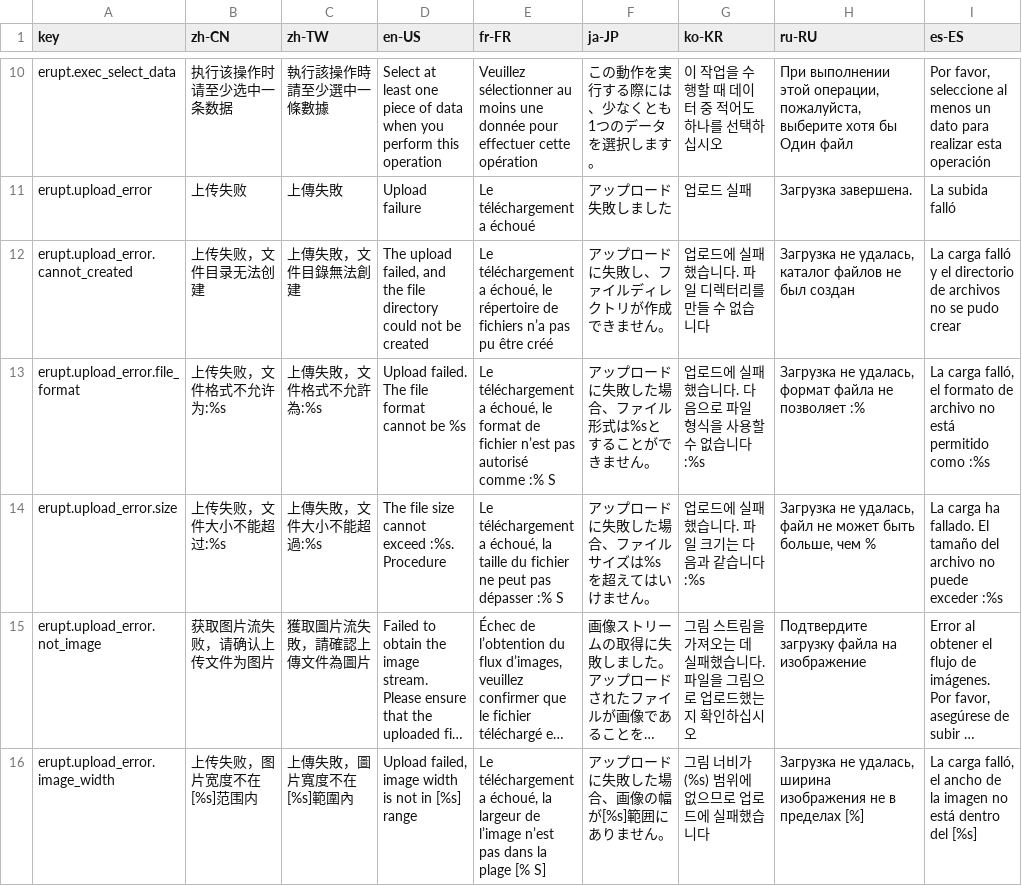
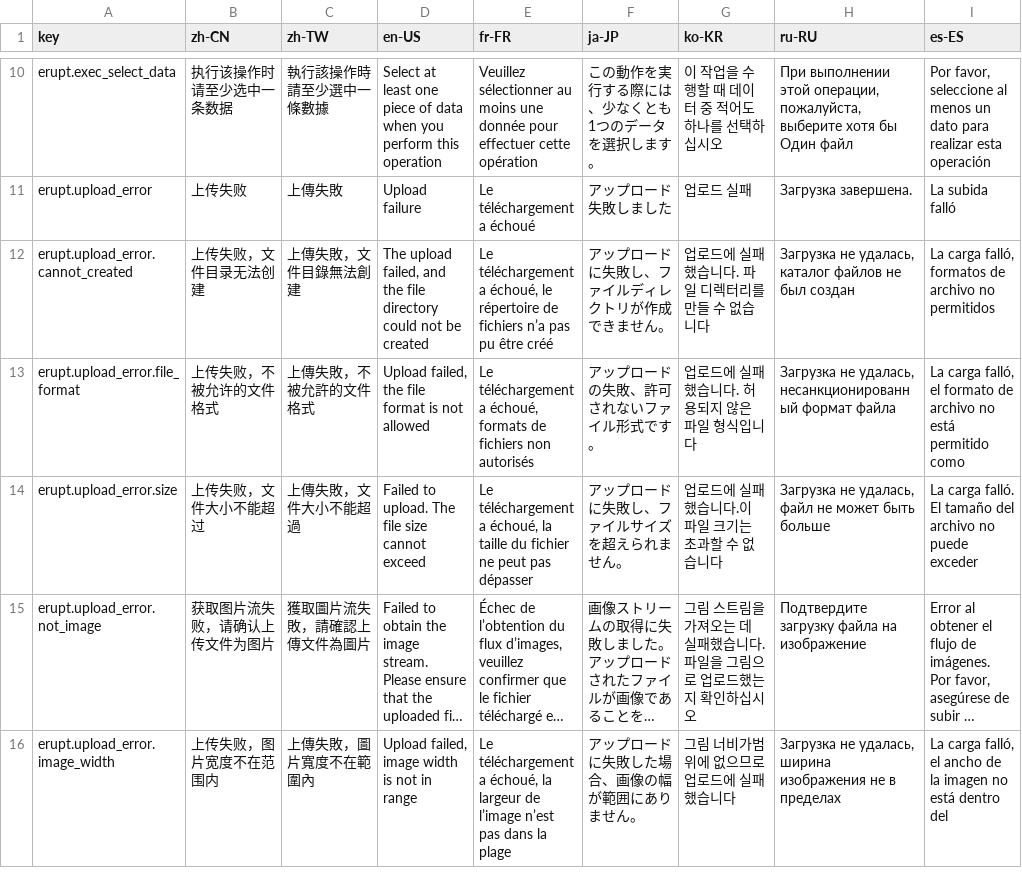
Before and after one commit to erupts/erupt, a CSV file: erupt-core/src/main/resources/i18n/erupt.i18n.csv, drawn as a sheet; only a part is shown, gaps mark what is left out; long unchanged cells end in …; the diff covers the shown part only; the diff names each change by its address in the sheet, - before the commit and + after, or states it on an @@ line.

```diff
--- a/erupt-core/src/main/resources/i18n/erupt.i18n.csv
+++ b/erupt-core/src/main/resources/i18n/erupt.i18n.csv
-I12 (es-ES): La carga falló y el directorio de archivos no se pudo crear
+I12 (es-ES): La carga falló, formatos de archivo no permitidos
-B13 (zh-CN): 上传失败，文件格式不允许为:%s
+B13 (zh-CN): 上传失败，不被允许的文件格式
-C13 (zh-TW): 上傳失敗，文件格式不允許為:%s
+C13 (zh-TW): 上傳失敗，不被允許的文件格式
-D13 (en-US): Upload failed. The file format cannot be %s
+D13 (en-US): Upload failed, the file format is not allowed
-E13 (fr-FR): …a échoué, le format de fichier n’est pas autorisé comme :% S
+E13 (fr-FR): …a échoué, formats de fichiers non autorisés
-F13 (ja-JP): アップロードに失敗した場合、ファイル形式は%sとすることができません。
+F13 (ja-JP): アップロードの失敗、許可されないファイル形式です。
-G13 (ko-KR): 업로드에 실패했습니다. 다음으로 파일 형식을 사용할 수 없습니다:%s
+G13 (ko-KR): 업로드에 실패했습니다. 허용되지 않은 파일 형식입니다
-H13 (ru-RU): …не удалась, формат файла не позволяет :%
+H13 (ru-RU): …не удалась, несанкционированный формат файла
-I13 (es-ES): …permitido como :%s
+I13 (es-ES): …permitido como
-B14 (zh-CN): 上传失败，文件大小不能超过:%s
+B14 (zh-CN): 上传失败，文件大小不能超过
-C14 (zh-TW): 上傳失敗，文件大小不能超過:%s
+C14 (zh-TW): 上傳失敗，文件大小不能超過
-D14 (en-US): The file size cannot exceed :%s. Procedure
+D14 (en-US): Failed to upload. The file size cannot exceed
-E14 (fr-FR): …pas dépasser :% S
+E14 (fr-FR): …pas dépasser
-F14 (ja-JP): アップロードに失敗した場合、ファイルサイズは%sを超えてはいけません。
+F14 (ja-JP): アップロードに失敗し、ファイルサイズを超えられません。
-G14 (ko-KR): 업로드에 실패했습니다. 파일 크기는 다음과 같습니다:%s
+G14 (ko-KR): 업로드에 실패했습니다.이 파일 크기는 초과할 수 없습니다
-H14 (ru-RU): …может быть больше, чем %
+H14 (ru-RU): …может быть больше
-I14 (es-ES): La carga ha fallado. El tamaño del archivo no puede exceder :%s
+I14 (es-ES): La carga falló. El tamaño del archivo no puede exceder
-B16 (zh-CN): 上传失败，图片宽度不在[%s]范围内
+B16 (zh-CN): 上传失败，图片宽度不在范围内
-C16 (zh-TW): 上傳失敗，圖片寬度不在[%s]範圍內
+C16 (zh-TW): 上傳失敗，圖片寬度不在範圍內
-D16 (en-US): Upload failed, image width is not in [%s] range
+D16 (en-US): Upload failed, image width is not in range
-E16 (fr-FR): …la plage [% S]
+E16 (fr-FR): …la plage
-F16 (ja-JP): アップロードに失敗した場合、画像の幅が[%s]範囲にありません。
+F16 (ja-JP): アップロードに失敗した場合、画像の幅が範囲にありません。
-G16 (ko-KR): 그림 너비가 (%s) 범위에 없으므로 업로드에 실패했습니다
+G16 (ko-KR): 그림 너비가범위에 없으므로 업로드에 실패했습니다
-H16 (ru-RU): …в пределах [%]
+H16 (ru-RU): …в пределах
-I16 (es-ES): …dentro del [%s]
+I16 (es-ES): …dentro del
```
Also changed, not shown: 8 edited cells elsewhere in this file, 3 other files.
